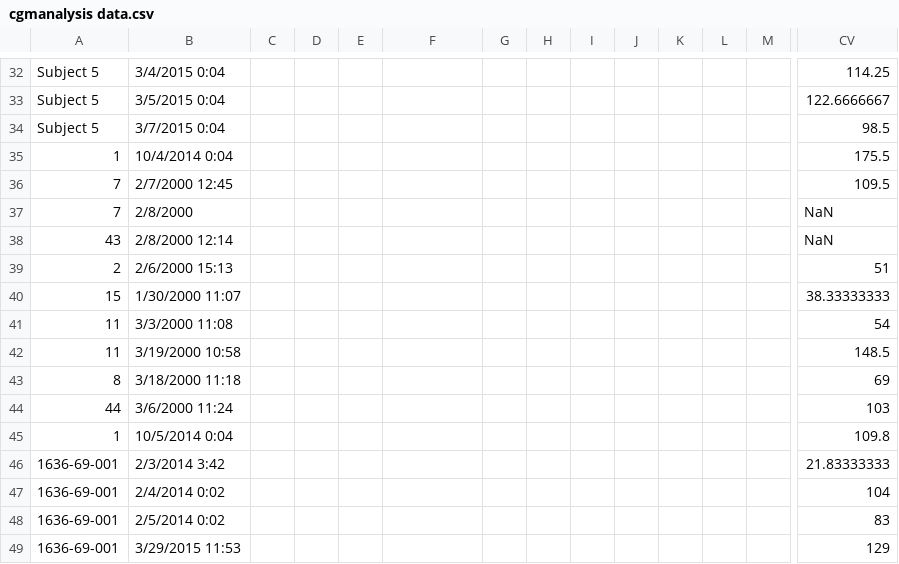
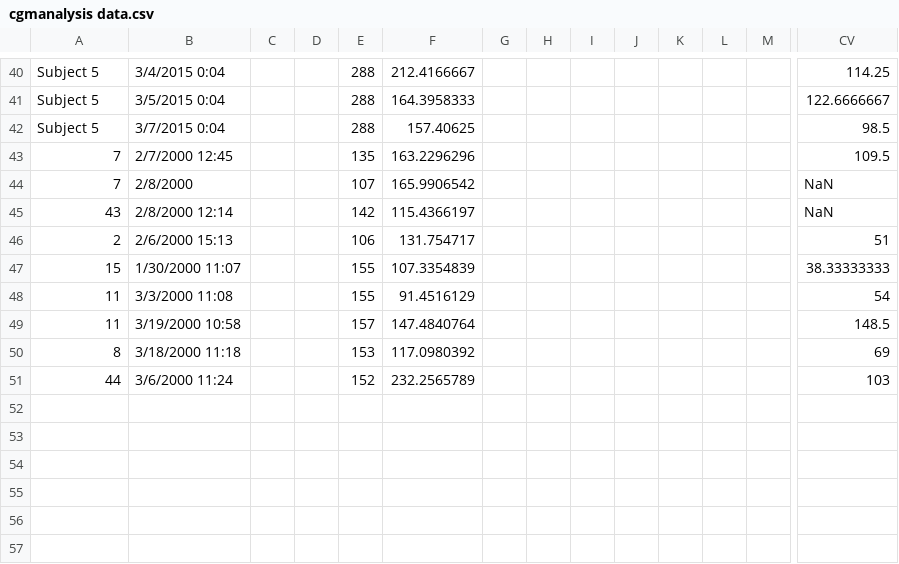
Before and after one commit to Nathaniel-Fernandes/mage_algorithm_data, a CSV file: graphics_scripts/external algorithms/data/cgmanalysis data.csv, drawn as a sheet; only a part is shown, gaps mark what is left out; removed rows and columns are numbered as before the commit, all else as after; rows hold the shown columns only; the diff covers the shown part only; the diff names each change by its address in the sheet, - before the commit and + after, or states it on an @@ line.

```diff
--- a/graphics_scripts/external algorithms/data/cgmanalysis data.csv
+++ b/graphics_scripts/external algorithms/data/cgmanalysis data.csv
-E40:E42: (empty)
+E40:E42: 288
-F40: (empty)
+F40: 212.4166667
-F41: (empty)
+F41: 164.3958333
-F42: (empty)
+F42: 157.40625
-row 35: 1 | 10/4/2014 0:04 |  |  |  |  |  |  |  |  |  |  |  | 175.5
-E43: (empty)
+E43: 135
-F43: (empty)
+F43: 163.2296296
-E44: (empty)
+E44: 107
-F44: (empty)
+F44: 165.9906542
-E45: (empty)
+E45: 142
-F45: (empty)
+F45: 115.4366197
-E46: (empty)
+E46: 106
-F46: (empty)
+F46: 131.754717
-E47:E48: (empty)
+E47:E48: 155
-F47: (empty)
+F47: 107.3354839
-F48: (empty)
+F48: 91.4516129
-E49: (empty)
+E49: 157
-F49: (empty)
+F49: 147.4840764
-E50: (empty)
+E50: 153
-F50: (empty)
+F50: 117.0980392
-E51: (empty)
+E51: 152
-F51: (empty)
+F51: 232.2565789
-row 45: 1 | 10/5/2014 0:04 |  |  |  |  |  |  |  |  |  |  |  | 109.8
-row 46: 1636-69-001 | 2/3/2014 3:42 |  |  |  |  |  |  |  |  |  |  |  | 21.83333333
-row 47: 1636-69-001 | 2/4/2014 0:02 |  |  |  |  |  |  |  |  |  |  |  | 104
-row 48: 1636-69-001 | 2/5/2014 0:02 |  |  |  |  |  |  |  |  |  |  |  | 83
-row 49: 1636-69-001 | 3/29/2015 11:53 |  |  |  |  |  |  |  |  |  |  |  | 129
```
Also changed, not shown: 10 added rows, 2 removed rows and 56 edited cells elsewhere in this file, 2 other files.
